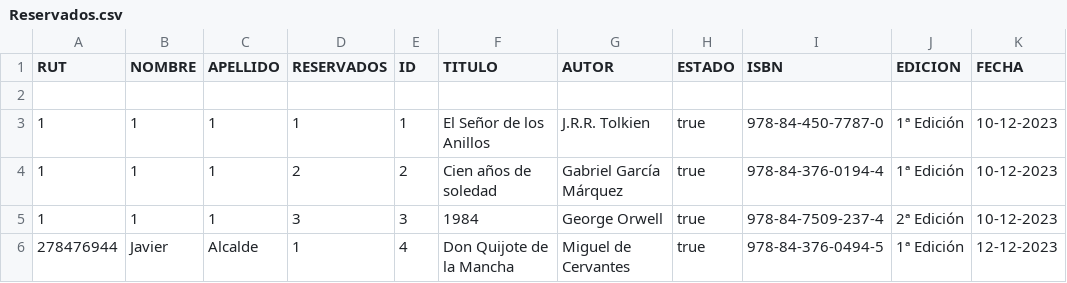
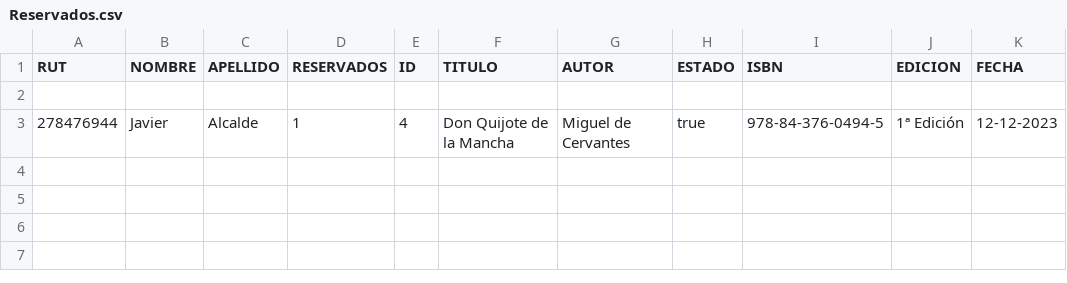
Before and after one commit to Makx3/Pide-tu-libro, a CSV file: Reservados.csv, drawn as a sheet; the diff names each change by its address in the sheet, - before the commit and + after, or states it on an @@ line.

```diff
--- a/Reservados.csv
+++ b/Reservados.csv
-row 3: 1 | 1 | 1 | 1 | 1 | El Señor de los Anillos | J.R.R. Tolkien | true | 978-84-450-7787-0 | 1ª Edición | 10-12-2023
-row 4: 1 | 1 | 1 | 2 | 2 | Cien años de soledad | Gabriel García Márquez | true | 978-84-376-0194-4 | 1ª Edición | 10-12-2023
-row 5: 1 | 1 | 1 | 3 | 3 | 1984 | George Orwell | true | 978-84-7509-237-4 | 2ª Edición | 10-12-2023
```
Also changed, not shown: Libros.csv, Usuarios.csv, 3 other files.
